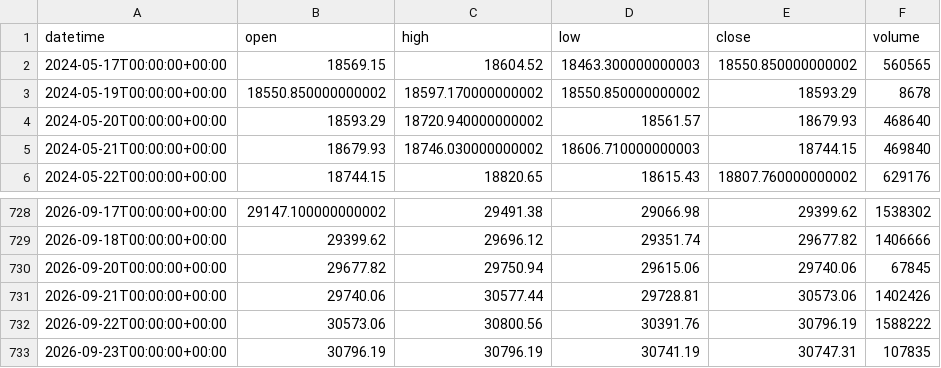
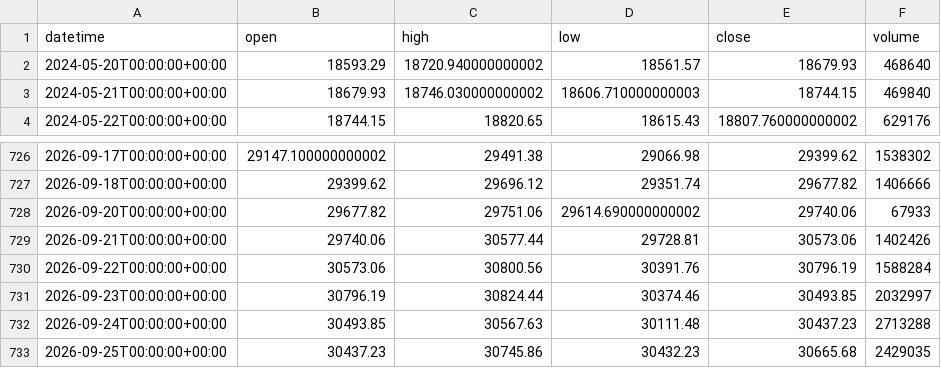
Before and after one commit to getdata-finance/nas100-1d-ohlcv-index-historical-data, a CSV file: NAS100_1d.csv, drawn as a sheet; only a part is shown, gaps mark what is left out.

```diff
--- a/NAS100_1d.csv
+++ b/NAS100_1d.csv
@@ -1,4 +1,2 @@
 datetime,open,high,low,close,volume
-2024-05-17T00:00:00+00:00,18569.15,18604.52,18463.300000000003,18550.850000000002,560565
-2024-05-19T00:00:00+00:00,18550.850000000002,18597.170000000002,18550.850000000002,18593.29,8678
 2024-05-20T00:00:00+00:00,18593.29,18720.940000000002,18561.57,18679.93,468640
@@ -729,5 +727,7 @@ datetime,open,high,low,close,volume
 2026-09-18T00:00:00+00:00,29399.62,29696.12,29351.74,29677.82,1406666
-2026-09-20T00:00:00+00:00,29677.82,29750.94,29615.06,29740.06,67845
+2026-09-20T00:00:00+00:00,29677.82,29751.06,29614.690000000002,29740.06,67933
 2026-09-21T00:00:00+00:00,29740.06,30577.44,29728.81,30573.06,1402426
-2026-09-22T00:00:00+00:00,30573.06,30800.56,30391.76,30796.19,1588222
-2026-09-23T00:00:00+00:00,30796.19,30796.19,30741.19,30747.31,107835
+2026-09-22T00:00:00+00:00,30573.06,30800.56,30391.76,30796.19,1588284
+2026-09-23T00:00:00+00:00,30796.19,30824.44,30374.46,30493.85,2032997
+2026-09-24T00:00:00+00:00,30493.85,30567.63,30111.48,30437.23,2713288
+2026-09-25T00:00:00+00:00,30437.23,30745.86,30432.23,30665.68,2429035
```
Also changed, not shown: 1 other file.
